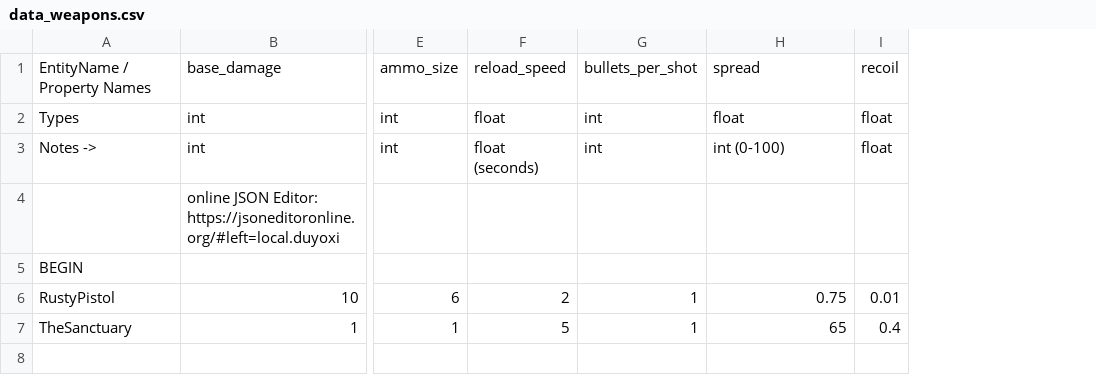
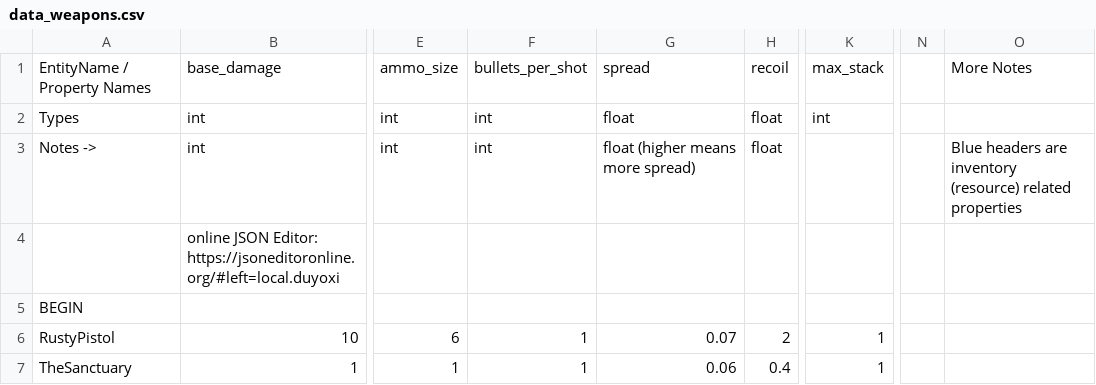
Before and after one commit to cty288/Capstone, a CSV file: Assets/Resources/data_weapons.csv, drawn as a sheet; only a part is shown, gaps mark what is left out; removed rows and columns are numbered as before the commit, all else as after; the diff names each change by its address in the sheet, - before the commit and + after, or states it on an @@ line.

```diff
--- a/Assets/Resources/data_weapons.csv
+++ b/Assets/Resources/data_weapons.csv
-column F, rows 1-7: reload_speed | float | float (seconds) |  |  | 2 | 5
+column K, rows 1-7: max_stack | int |  |  |  | 1 | 1
+column N, empty
+column O, rows 1-3: More Notes |  | Blue headers are inventory (resource) related properties
-G3: int (0-100)
+G3: float (higher means more spread)
-G6: 0.75
+G6: 0.07
-H6: 0.01
+H6: 2
-G7: 65
+G7: 0.06
```
Also changed, not shown: Assets/Resources/data_raw_material.csv, 9 other files.
